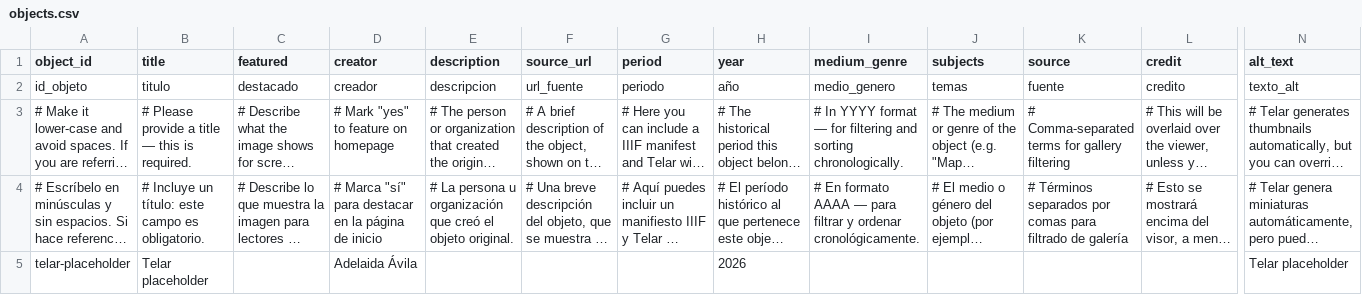
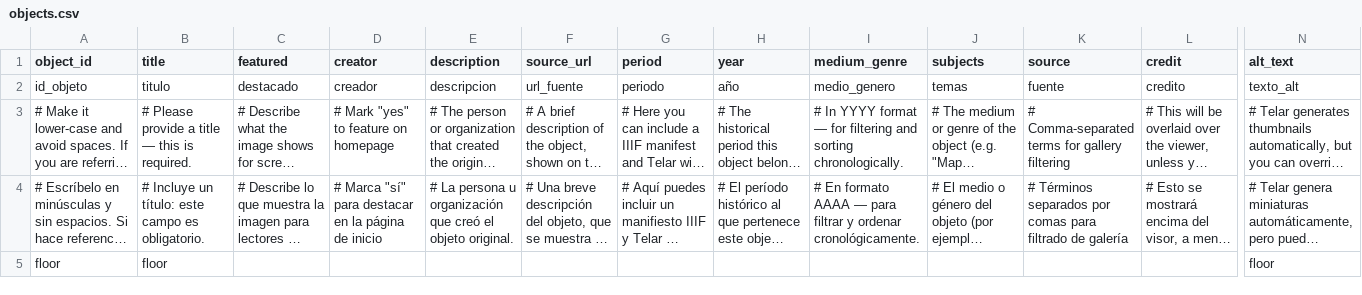
Before and after one commit to jordansuleman/nazcadoublespouttedpot, a CSV file: telar-content/spreadsheets/objects.csv, drawn as a sheet; only a part is shown, gaps mark what is left out; long unchanged cells end in …; removed rows and columns are numbered as before the commit, all else as after; rows hold the shown columns only; the diff names each change by its address in the sheet, - before the commit and + after, or states it on an @@ line.

Commit message:
Add floor via Telar Compositor [skip ci]

```diff
--- a/telar-content/spreadsheets/objects.csv
+++ b/telar-content/spreadsheets/objects.csv
-row 5: telar-placeholder | Telar placeholder |  | Adelaida Ávila |  |  |  | 2026 |  |  |  |  | Telar placeholder
+row 5: floor | floor |  |  |  |  |  |  |  |  |  |  | floor
```
Also changed, not shown: 1 other file.
